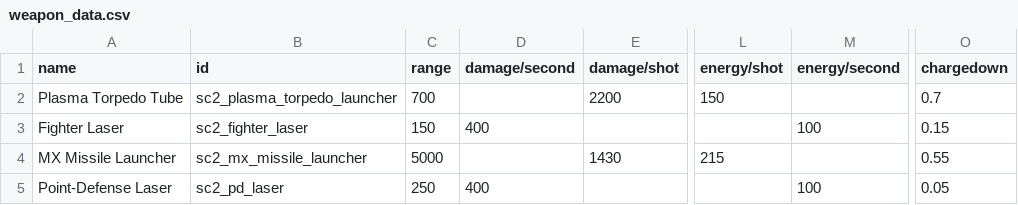
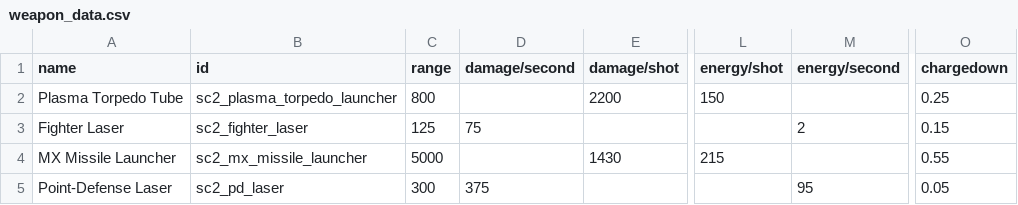
Before and after one commit to Trylobot/ss-sc2, a CSV file: data/weapons/weapon_data.csv, drawn as a sheet; only a part is shown, gaps mark what is left out; the diff names each change by its address in the sheet, - before the commit and + after, or states it on an @@ line.

```diff
--- a/data/weapons/weapon_data.csv
+++ b/data/weapons/weapon_data.csv
-C2 (range): 700
+C2 (range): 800
-O2 (chargedown): 0.7
+O2 (chargedown): 0.25
-C3 (range): 150
+C3 (range): 125
-D3 (damage/second): 400
+D3 (damage/second): 75
-M3 (energy/second): 100
+M3 (energy/second): 2
-C5 (range): 250
+C5 (range): 300
-D5 (damage/second): 400
+D5 (damage/second): 375
-M5 (energy/second): 100
+M5 (energy/second): 95
```
Also changed, not shown: data/hulls/ship_data.csv, 4 other files.
